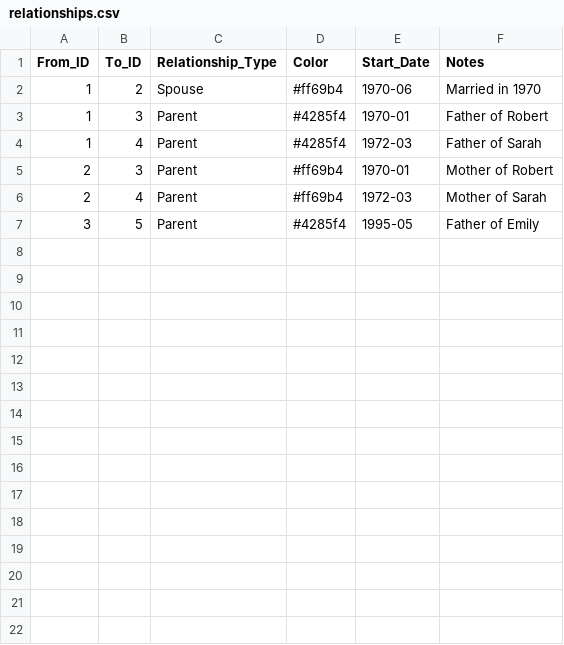
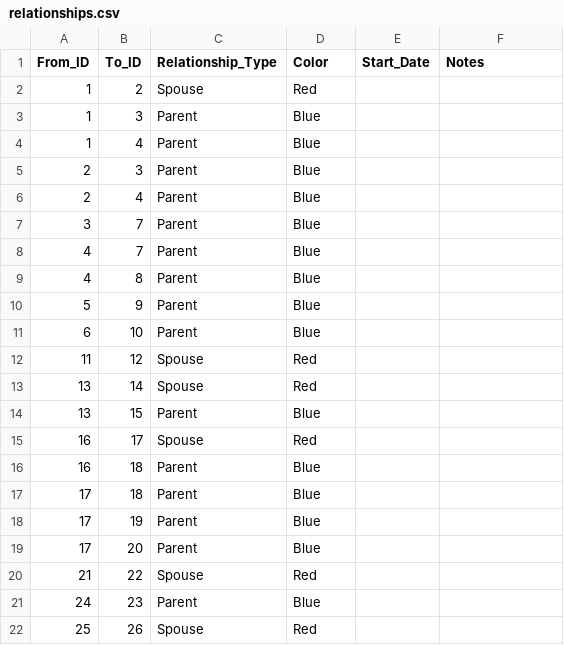
Before and after one commit to lafilledepondy/orbitWeb, a CSV file: data/relationships.csv, drawn as a sheet.

```diff
--- a/data/relationships.csv
+++ b/data/relationships.csv
@@ -1,7 +1,22 @@
 From_ID,To_ID,Relationship_Type,Color,Start_Date,Notes
-1,2,Spouse,#ff69b4,1970-06,"Married in 1970"
-1,3,Parent,#4285f4,1970-01,"Father of Robert"
-1,4,Parent,#4285f4,1972-03,"Father of Sarah"
-2,3,Parent,#ff69b4,1970-01,"Mother of Robert"
-2,4,Parent,#ff69b4,1972-03,"Mother of Sarah"
-3,5,Parent,#4285f4,1995-05,"Father of Emily"
+1,2,Spouse,Red,,
+1,3,Parent,Blue,,
+1,4,Parent,Blue,,
+2,3,Parent,Blue,,
+2,4,Parent,Blue,,
+3,7,Parent,Blue,,
+4,7,Parent,Blue,,
+4,8,Parent,Blue,,
+5,9,Parent,Blue,,
+6,10,Parent,Blue,,
+11,12,Spouse,Red,,
+13,14,Spouse,Red,,
+13,15,Parent,Blue,,
+16,17,Spouse,Red,,
+16,18,Parent,Blue,,
+17,18,Parent,Blue,,
+17,19,Parent,Blue,,
+17,20,Parent,Blue,,
+21,22,Spouse,Red,,
+24,23,Parent,Blue,,
+25,26,Spouse,Red,,
```
Also changed, not shown: data/people.csv, 27 other files.
